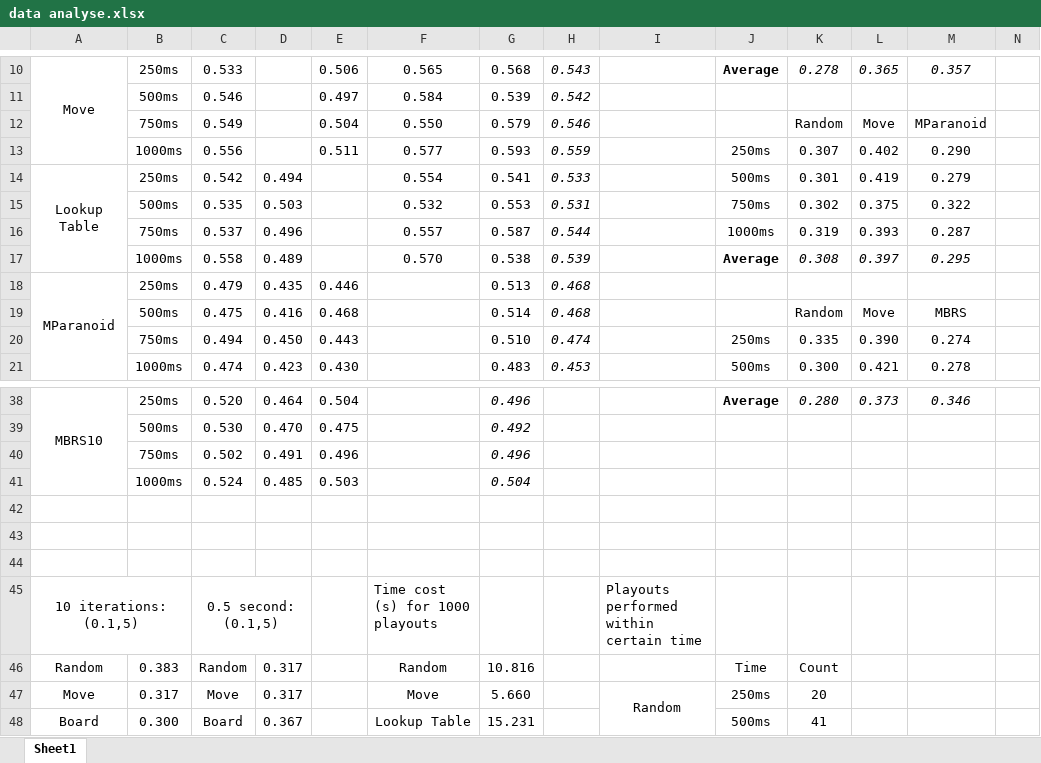
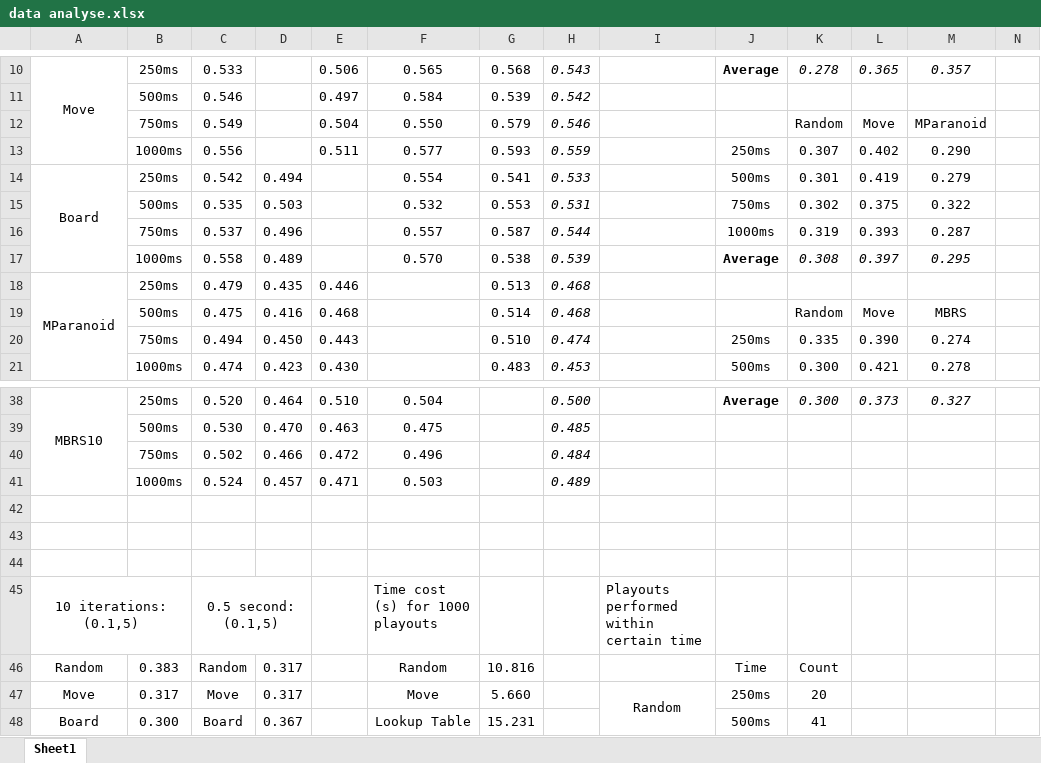
Before and after one commit to EricScyty3/Chinese-Checkers-Platform, an Excel workbook: second-semester/src/data analyse.xlsx, sheet Sheet1, drawn as a sheet; only a part is shown, gaps mark what is left out; values as stored, in another font and other column widths than the file's, no borders; removed rows and columns are numbered as before the commit, all else as after; rows hold the shown columns only; the diff covers the shown part only; the diff names each change by its address in the sheet, - before the commit and + after, or states it on an @@ line.

```diff
--- a/second-semester/src/data analyse.xlsx (sheet Sheet1)
+++ b/second-semester/src/data analyse.xlsx (sheet Sheet1)
-A14: Lookup Table
+A14: Board
-E38: 0.504
+E38: 0.510
-F38: (empty)
+F38: 0.504
-G38: 0.496
+G38: (empty)
-H38: (empty)
+H38: 0.500
-K38: 0.280
+K38: 0.300
-M38: 0.346
+M38: 0.327
-row 39:  | 500ms | 0.530 | 0.470 | 0.475 |  | 0.492
-row 40:  | 750ms | 0.502 | 0.491 | 0.496 |  | 0.496
-row 41:  | 1000ms | 0.524 | 0.485 | 0.503 |  | 0.504
+row 39:  | 500ms | 0.530 | 0.470 | 0.463 | 0.475 |  | 0.485
+row 40:  | 750ms | 0.502 | 0.466 | 0.472 | 0.496 |  | 0.484
+row 41:  | 1000ms | 0.524 | 0.457 | 0.471 | 0.503 |  | 0.489
```
Also changed, not shown: 8 added rows, 8 removed rows, 14 edited cells and cell formats elsewhere in this sheet, 26 other files.
